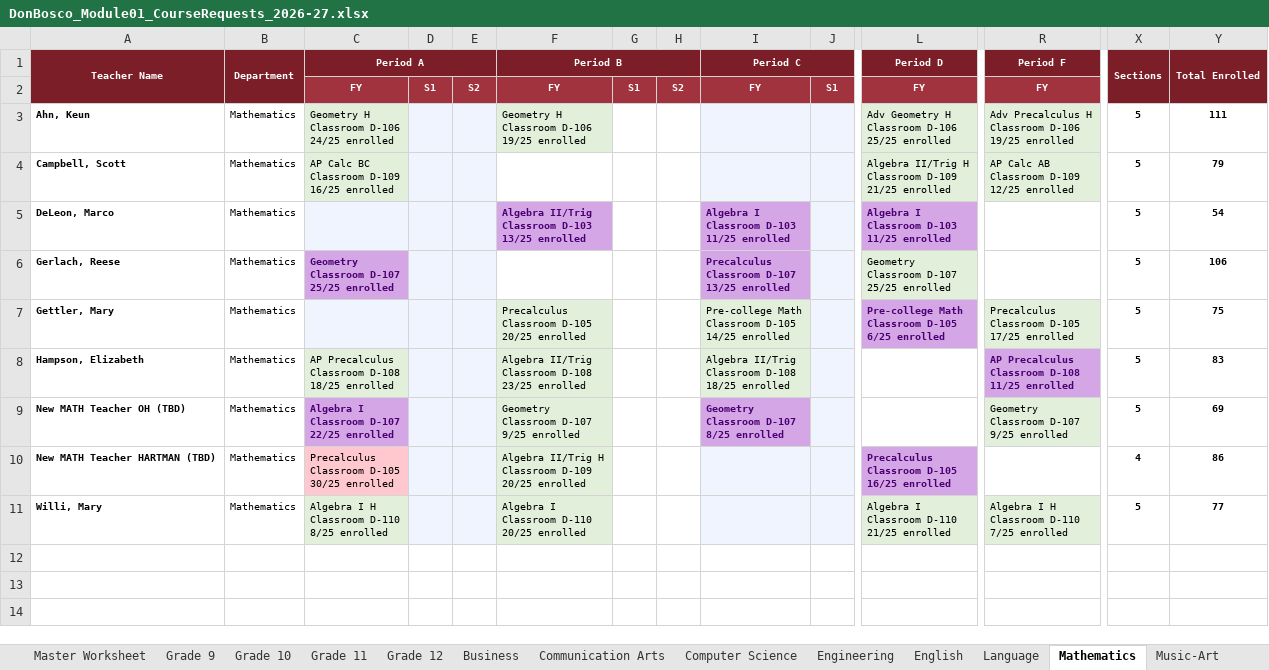
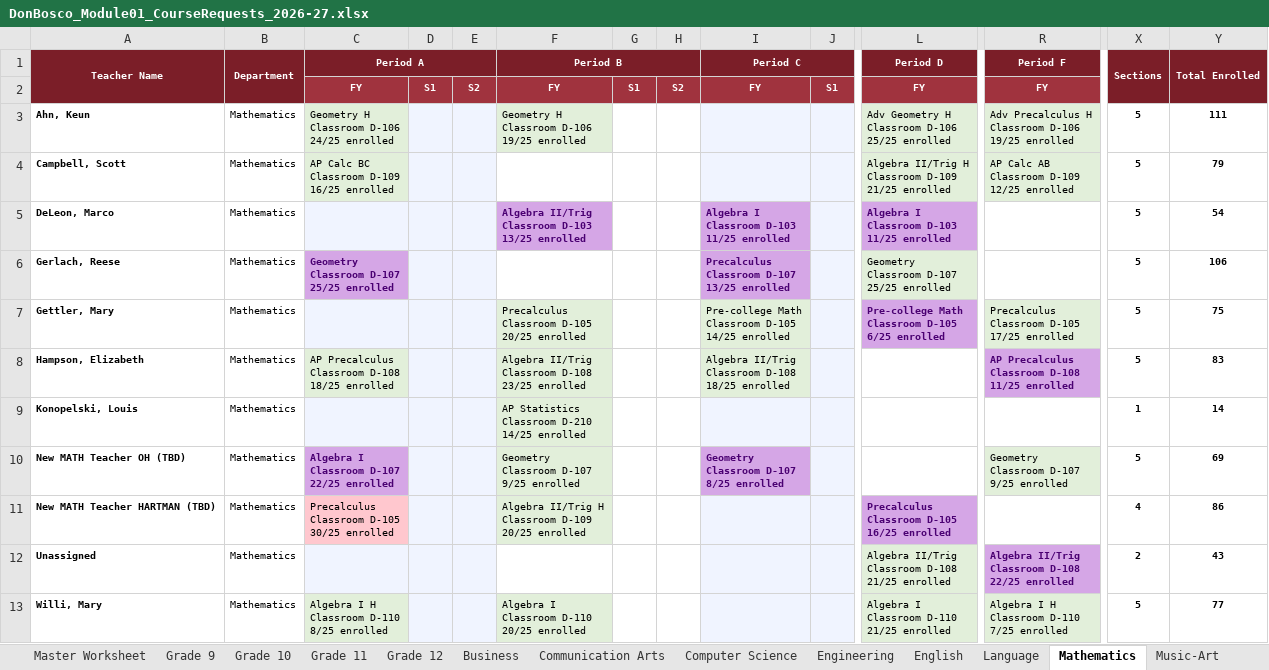
Before and after one commit to jciofalopowerllc-stack/sat-course, an Excel workbook: DonBosco_Module01_CourseRequests_2026-27.xlsx, sheet Mathematics, drawn as a sheet; only a part is shown, gaps mark what is left out; values as stored, in another font and other column widths than the file's, no borders; rows hold the shown columns only; ↵ is a line break in a cell; the diff names each change by its address in the sheet, - before the commit and + after, or states it on an @@ line.

```diff
--- a/DonBosco_Module01_CourseRequests_2026-27.xlsx (sheet Mathematics)
+++ b/DonBosco_Module01_CourseRequests_2026-27.xlsx (sheet Mathematics)
+row 9: Konopelski, Louis | Mathematics |  |  |  | AP Statistics ↵ Classroom D-210 ↵ 14/25 enrolled |  |  |  |  |  |  | 1 | 14
+row 12: Unassigned | Mathematics |  |  |  |  |  |  |  |  | Algebra II/Trig ↵ Classroom D-108 ↵ 21/25 enrolled | Algebra II/Trig ↵ Classroom D-108 ↵ 22/25 enrolled | 2 | 43
```
Also changed, not shown: sheet Music-Art, sheet Science, sheet Social Studies, sheet Special Education, sheet Business, sheet English, 1 more sheet.
